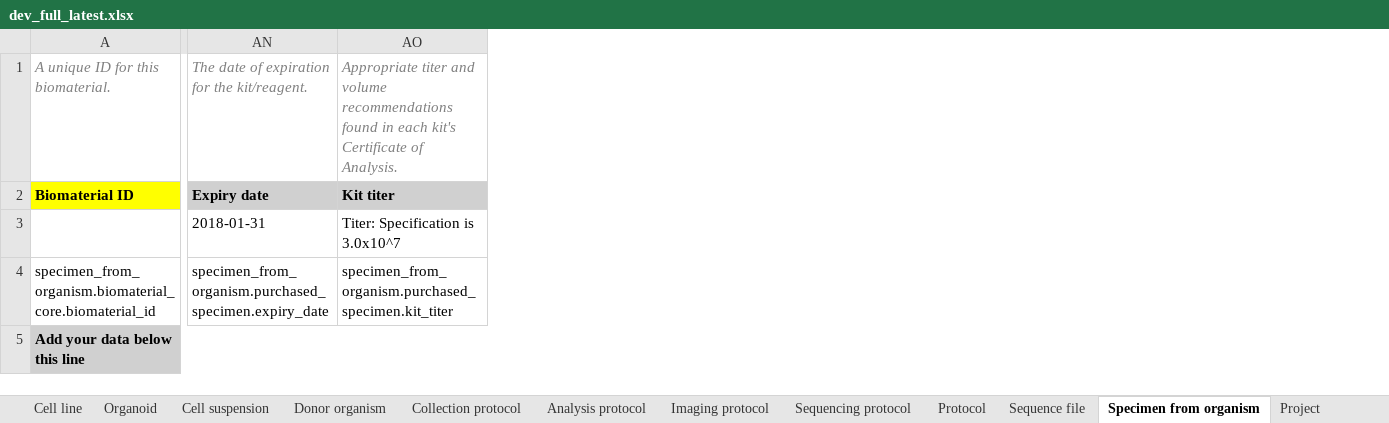
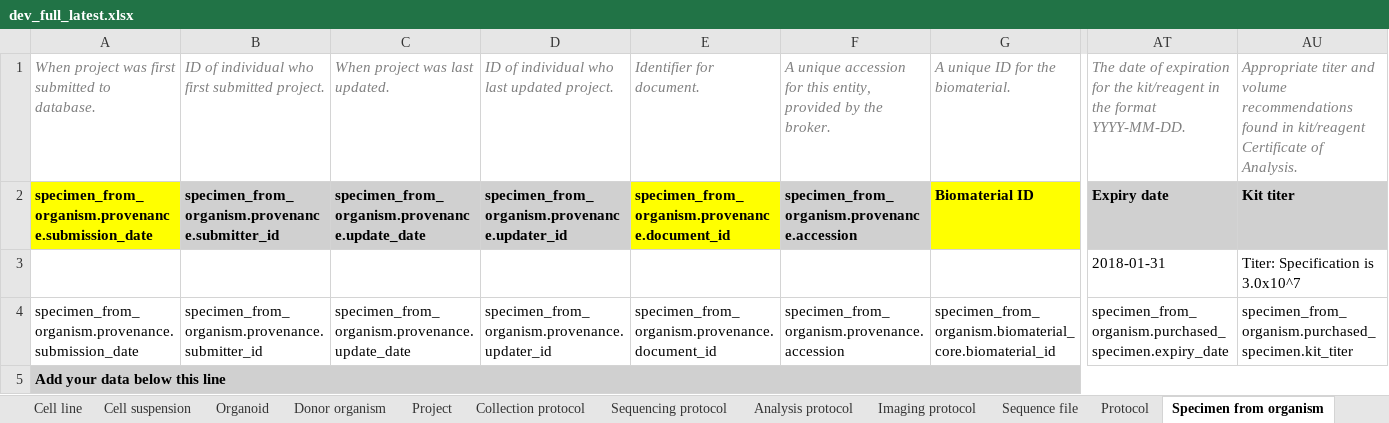
Before and after one commit to hewgreen/hca_sheet_building, an Excel workbook: dev_full_latest.xlsx, sheet Specimen from organism, drawn as a sheet; only a part is shown, gaps mark what is left out; values as stored, in another font and other column widths than the file's, no borders; removed rows and columns are numbered as before the commit, all else as after; rows hold the shown columns only; the diff covers the shown part only; the diff names each change by its address in the sheet, - before the commit and + after, or states it on an @@ line.

Commit message:
added script to convert yaml to sheet to allow editing yaml

```diff
--- a/dev_full_latest.xlsx (sheet Specimen from organism)
+++ b/dev_full_latest.xlsx (sheet Specimen from organism)
@@ sheet tab order changed: Cell line | Cell suspension | Organoid | Donor organism | Project | Collection protocol | Sequencing protocol | Analysis protocol | Imaging protocol | Sequence file | Protocol | Specimen from organism @@
+column A, rows 1-2: When project was first submitted to database. | specimen_from_organism.provenance.submission_date; rows 4-5: specimen_from_organism.provenance.submission_date | Add your data below this line
+column B, rows 1-2: ID of individual who first submitted project. | specimen_from_organism.provenance.submitter_id; row 4: specimen_from_organism.provenance.submitter_id
+column C, rows 1-2: When project was last updated. | specimen_from_organism.provenance.update_date; row 4: specimen_from_organism.provenance.update_date
+column D, rows 1-2: ID of individual who last updated project. | specimen_from_organism.provenance.updater_id; row 4: specimen_from_organism.provenance.updater_id
+column E, rows 1-2: Identifier for document. | specimen_from_organism.provenance.document_id; row 4: specimen_from_organism.provenance.document_id
+column F, rows 1-2: A unique accession for this entity, provided by the broker. | specimen_from_organism.provenance.accession; row 4: specimen_from_organism.provenance.accession
-G1: A unique ID for this biomaterial.
+G1: A unique ID for the biomaterial.
-AT1: …for the kit/reagent.
+AT1: …for the kit/reagent in the format YYYY-MM-DD.
-AU1: …found in each kit's Certificate of…
+AU1: …found in kit/reagent Certificate of…
-row 3:  | 2018-01-31 | Titer: Specification is 3.0x10^7
+row 3:  |  |  |  |  |  |  | 2018-01-31 | Titer: Specification is 3.0x10^7
-G5: Add your data below this line
+G5: (empty)
-A5:AO5 merged
```
Also changed, not shown: 13 edited cells elsewhere in this sheet, sheet Analysis protocol, sheet Donor organism, sheet Cell line, sheet Cell suspension, sheet Project, sheet Sequence file, 14 more sheets, other sheet tabs, 4 other files.
